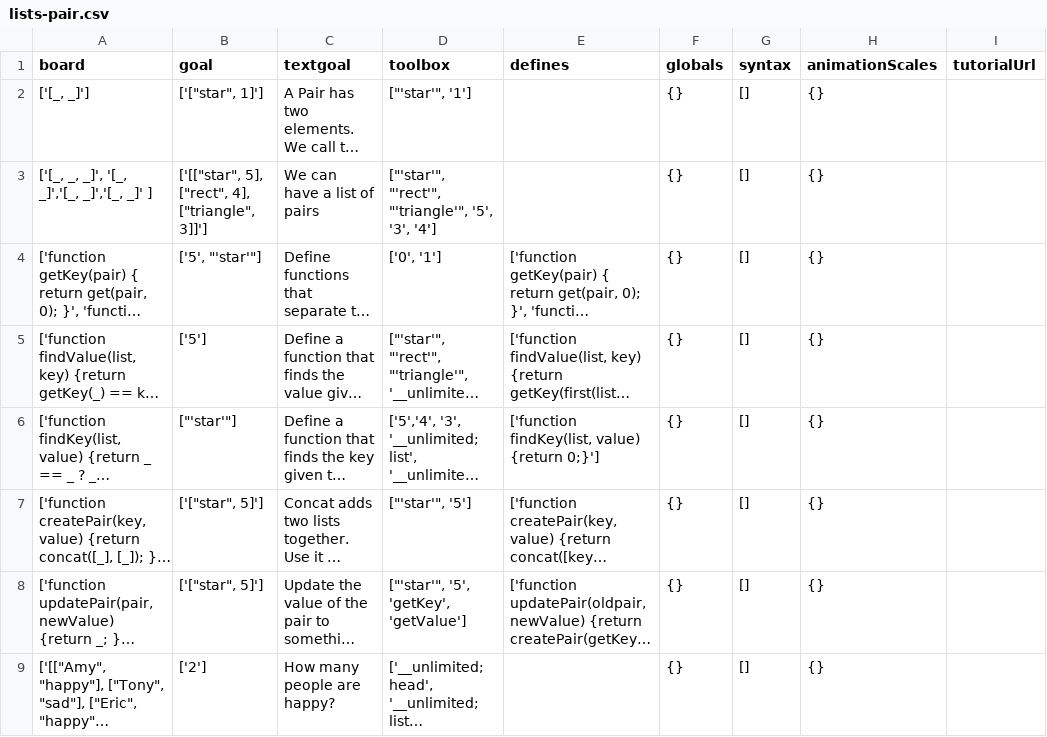
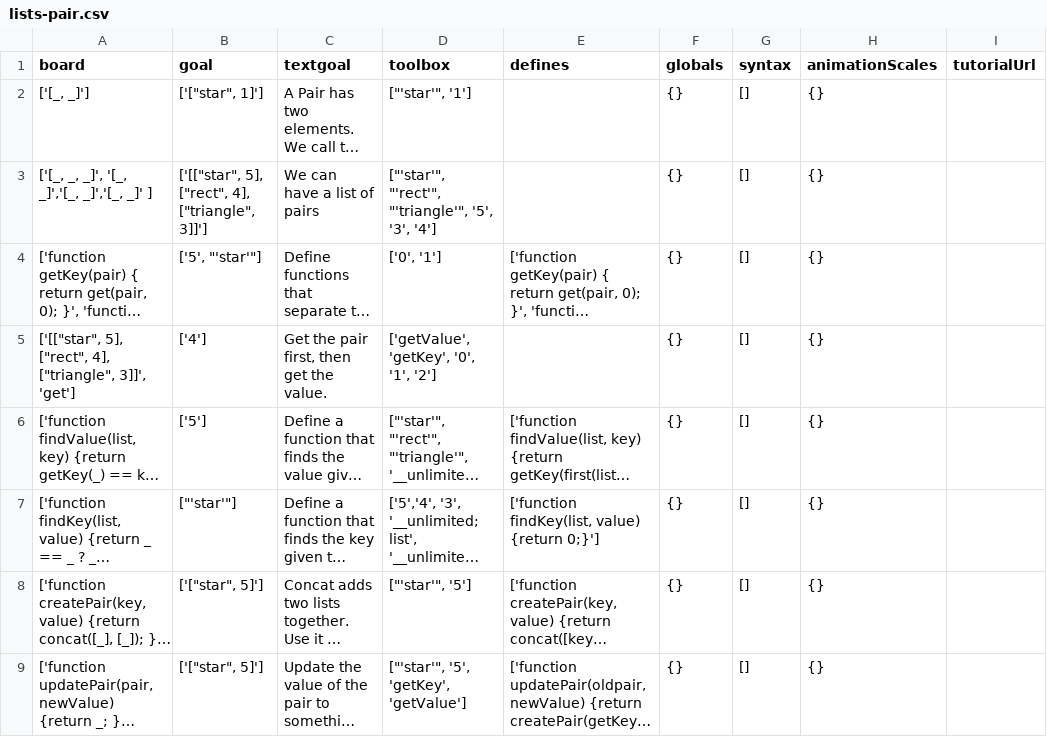
Before and after one commit to laptou/reduct, a CSV file: chapterutil/levels/lists-pair.csv, drawn as a sheet; only a part is shown; the shorter side is filled out with more unchanged rows; long unchanged cells end in …; the diff names each change by its address in the sheet, - before the commit and + after, or states it on an @@ line.

```diff
--- a/chapterutil/levels/lists-pair.csv
+++ b/chapterutil/levels/lists-pair.csv
+row 5: ['[["star", 5], ["rect", 4], ["triangle", 3]]', 'get'] | ['4'] | Get the pair first, then get the value. | ['getValue', 'getKey', '0', '1', '2'] |  | {} | [] | {}
```
Also changed, not shown: chapterutil/levels/lists-mapping.csv.
